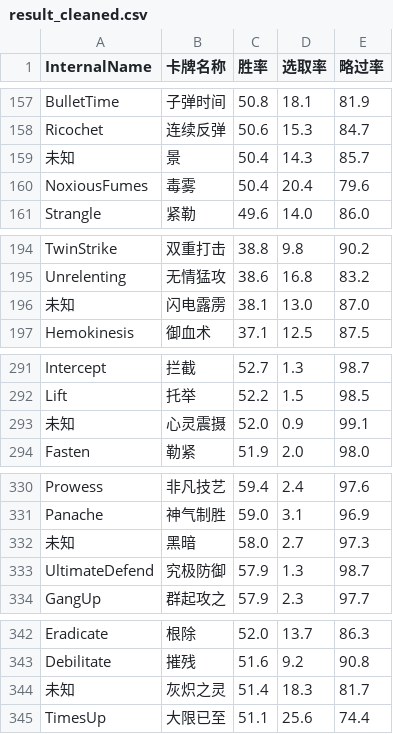
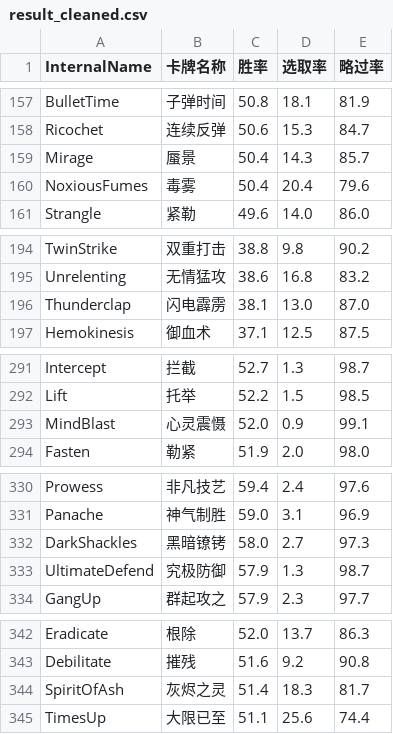
Before and after one commit to blackpatton17/sts2-draw-rate, a CSV file: result_cleaned.csv, drawn as a sheet; only a part is shown, gaps mark what is left out; the diff covers the shown part only.

```diff
--- a/result_cleaned.csv
+++ b/result_cleaned.csv
@@ -158,3 +158,3 @@ BulletTime,子弹时间,50.8,18.1,81.9
 Ricochet,连续反弹,50.6,15.3,84.7
-未知,景,50.4,14.3,85.7
+Mirage,蜃景,50.4,14.3,85.7
 NoxiousFumes,毒雾,50.4,20.4,79.6
@@ -195,3 +195,3 @@ TwinStrike,双重打击,38.8,9.8,90.2
 Unrelenting,无情猛攻,38.6,16.8,83.2
-未知,闪电露雳,38.1,13.0,87.0
+Thunderclap,闪电霹雳,38.1,13.0,87.0
 Hemokinesis,御血术,37.1,12.5,87.5
@@ -292,3 +292,3 @@ Intercept,拦截,52.7,1.3,98.7
 Lift,托举,52.2,1.5,98.5
-未知,心灵震摄,52.0,0.9,99.1
+MindBlast,心灵震慑,52.0,0.9,99.1
 Fasten,勒紧,51.9,2.0,98.0
@@ -331,3 +331,3 @@ Prowess,非凡技艺,59.4,2.4,97.6
 Panache,神气制胜,59.0,3.1,96.9
-未知,黑暗,58.0,2.7,97.3
+DarkShackles,黑暗镣铐,58.0,2.7,97.3
 UltimateDefend,究极防御,57.9,1.3,98.7
@@ -343,3 +343,3 @@ Eradicate,根除,52.0,13.7,86.3
 Debilitate,摧残,51.6,9.2,90.8
-未知,灰炽之灵,51.4,18.3,81.7
+SpiritOfAsh,灰烬之灵,51.4,18.3,81.7
 TimesUp,大限已至,51.1,25.6,74.4
```
Also changed, not shown: 53 edited cells elsewhere in this file, 7 other files.
